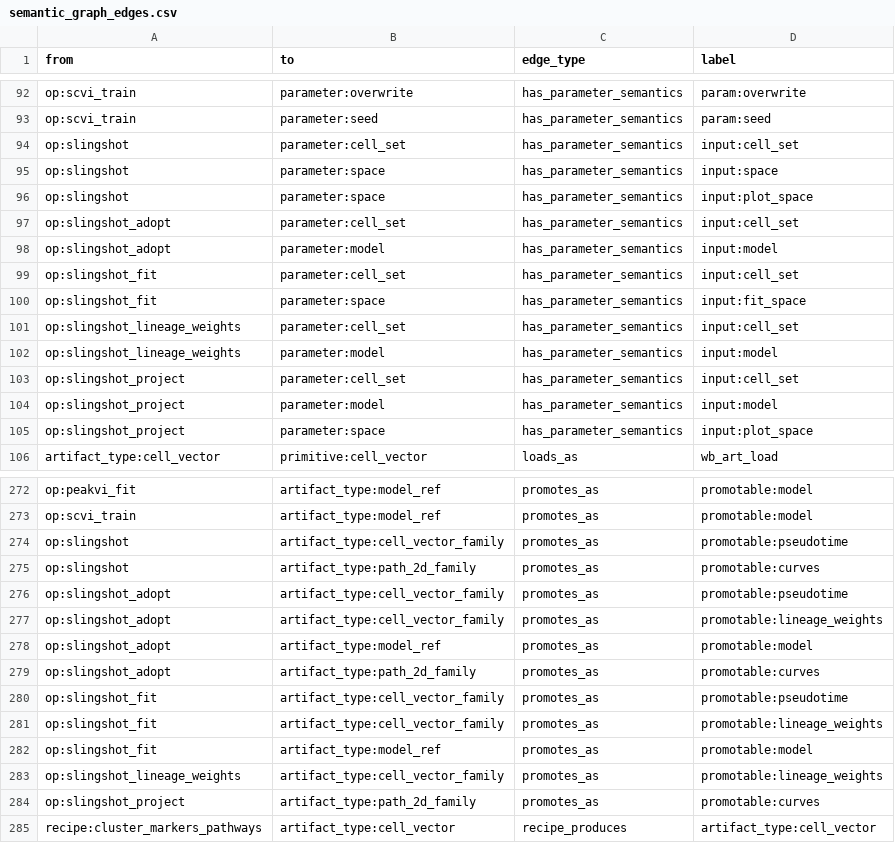
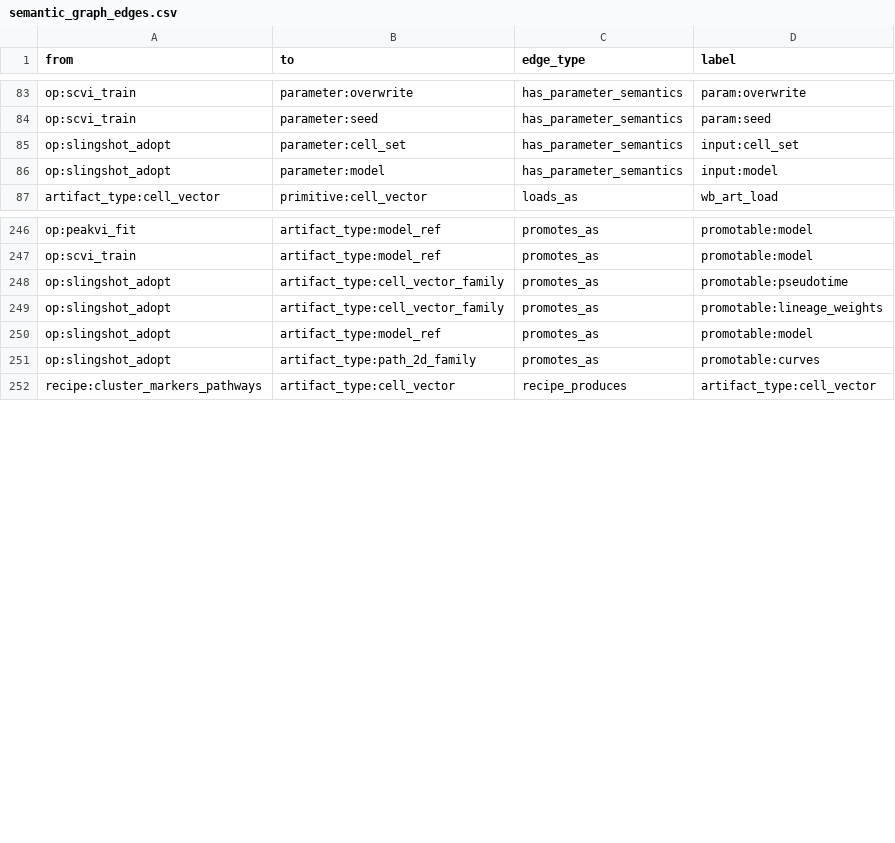
Before and after one commit to Tingvall/scworkbench, a CSV file: docs/semantic_graphs/semantic_graph_edges.csv, drawn as a sheet; only a part is shown, gaps mark what is left out; the diff covers the shown part only.

Commit message:
Move non-adoption Slingshot ownership out of core

```diff
--- a/docs/semantic_graphs/semantic_graph_edges.csv
+++ b/docs/semantic_graphs/semantic_graph_edges.csv
@@ -93,14 +84,4 @@
 "op:scvi_train","parameter:seed","has_parameter_semantics","param:seed"
-"op:slingshot","parameter:cell_set","has_parameter_semantics","input:cell_set"
-"op:slingshot","parameter:space","has_parameter_semantics","input:space"
-"op:slingshot","parameter:space","has_parameter_semantics","input:plot_space"
 "op:slingshot_adopt","parameter:cell_set","has_parameter_semantics","input:cell_set"
 "op:slingshot_adopt","parameter:model","has_parameter_semantics","input:model"
-"op:slingshot_fit","parameter:cell_set","has_parameter_semantics","input:cell_set"
-"op:slingshot_fit","parameter:space","has_parameter_semantics","input:fit_space"
-"op:slingshot_lineage_weights","parameter:cell_set","has_parameter_semantics","input:cell_set"
-"op:slingshot_lineage_weights","parameter:model","has_parameter_semantics","input:model"
-"op:slingshot_project","parameter:cell_set","has_parameter_semantics","input:cell_set"
-"op:slingshot_project","parameter:model","has_parameter_semantics","input:model"
-"op:slingshot_project","parameter:space","has_parameter_semantics","input:plot_space"
 "artifact_type:cell_vector","primitive:cell_vector","loads_as","wb_art_load"
@@ -273,4 +247,2 @@
 "op:scvi_train","artifact_type:model_ref","promotes_as","promotable:model"
-"op:slingshot","artifact_type:cell_vector_family","promotes_as","promotable:pseudotime"
-"op:slingshot","artifact_type:path_2d_family","promotes_as","promotable:curves"
 "op:slingshot_adopt","artifact_type:cell_vector_family","promotes_as","promotable:pseudotime"
@@ -279,7 +251,2 @@
 "op:slingshot_adopt","artifact_type:path_2d_family","promotes_as","promotable:curves"
-"op:slingshot_fit","artifact_type:cell_vector_family","promotes_as","promotable:pseudotime"
-"op:slingshot_fit","artifact_type:cell_vector_family","promotes_as","promotable:lineage_weights"
-"op:slingshot_fit","artifact_type:model_ref","promotes_as","promotable:model"
-"op:slingshot_lineage_weights","artifact_type:cell_vector_family","promotes_as","promotable:lineage_weights"
-"op:slingshot_project","artifact_type:path_2d_family","promotes_as","promotable:curves"
 "recipe:cluster_markers_pathways","artifact_type:cell_vector","recipe_produces","artifact_type:cell_vector"
```
Also changed, not shown: 16 removed rows and 3 edited cells elsewhere in this file, docs/semantic_graphs/semantic_graph_nodes.csv, 49 other files.
